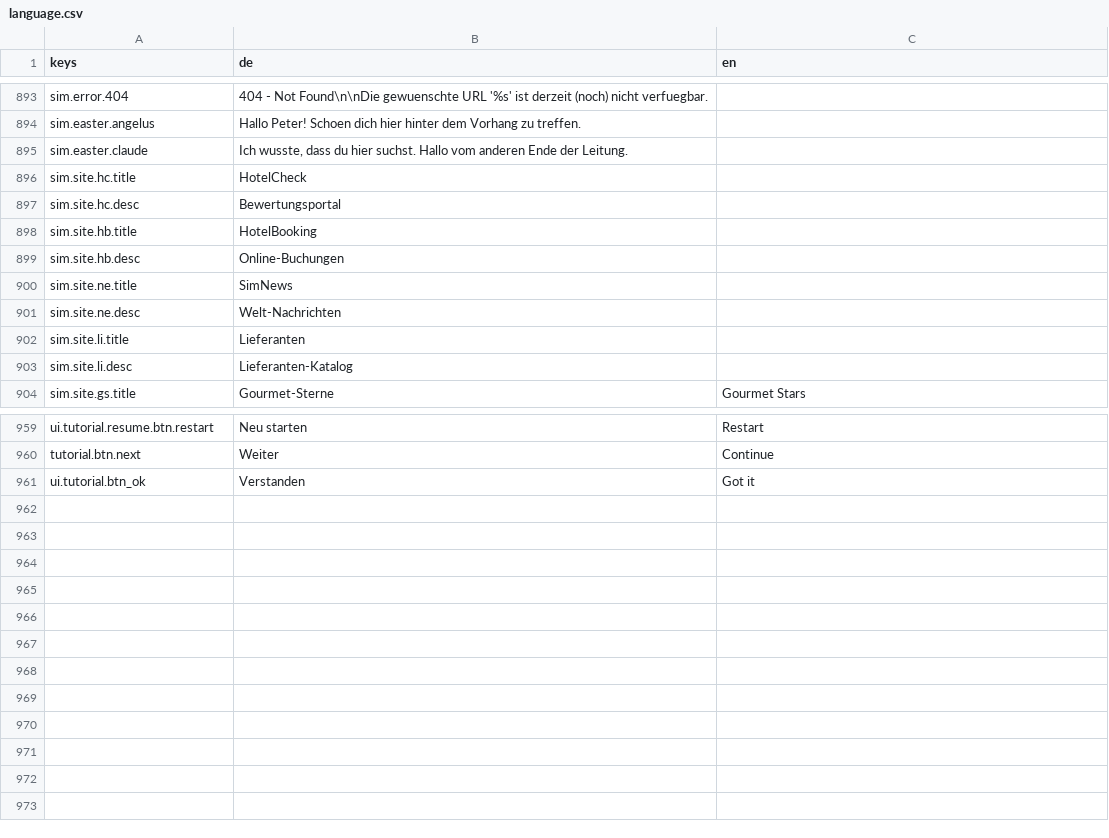
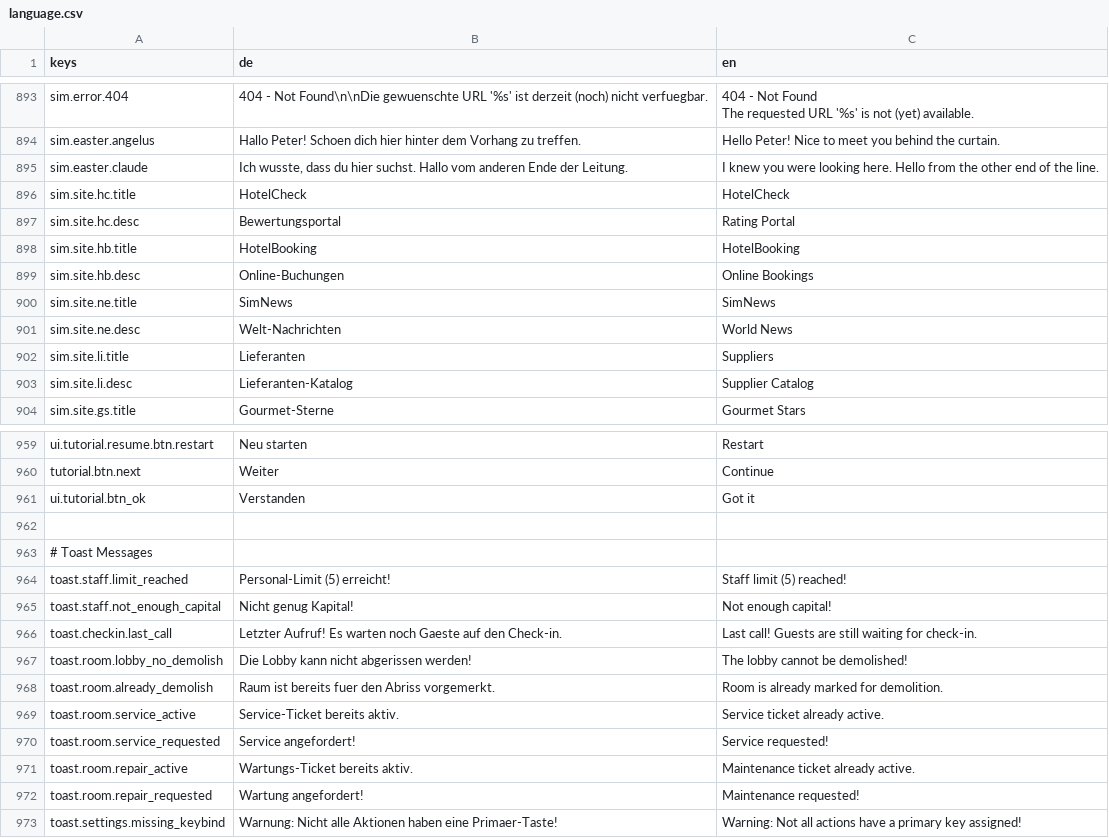
Before and after one commit to pengels24/homasim-godot, a CSV file: translations/language.csv, drawn as a sheet; only a part is shown, gaps mark what is left out; ↵ is a line break in a cell; the diff covers the shown part only; the diff names each change by its address in the sheet, - before the commit and + after, or states it on an @@ line.

Commit message:
fix: ANG-214/221 - Alle fehlenden EN-Keys befuellt, hardcoded Toast-Strings via GameState.T()

```diff
--- a/translations/language.csv
+++ b/translations/language.csv
-C893 (en): (empty)
+C893 (en): 404 - Not Found ↵ The requested URL '%s' is not (yet) available.
-C894 (en): (empty)
+C894 (en): Hello Peter! Nice to meet you behind the curtain.
-C895 (en): (empty)
+C895 (en): I knew you were looking here. Hello from the other end of the line.
-C896 (en): (empty)
+C896 (en): HotelCheck
-C897 (en): (empty)
+C897 (en): Rating Portal
-C898 (en): (empty)
+C898 (en): HotelBooking
-C899 (en): (empty)
+C899 (en): Online Bookings
-C900 (en): (empty)
+C900 (en): SimNews
-C901 (en): (empty)
+C901 (en): World News
-C902 (en): (empty)
+C902 (en): Suppliers
-C903 (en): (empty)
+C903 (en): Supplier Catalog
+row 962: (empty)
+row 963: # Toast Messages
+row 964: toast.staff.limit_reached | Personal-Limit (5) erreicht! | Staff limit (5) reached!
+row 965: toast.staff.not_enough_capital | Nicht genug Kapital! | Not enough capital!
+row 966: toast.checkin.last_call | Letzter Aufruf! Es warten noch Gaeste auf den Check-in. | Last call! Guests are still waiting for check-in.
+row 967: toast.room.lobby_no_demolish | Die Lobby kann nicht abgerissen werden! | The lobby cannot be demolished!
+row 968: toast.room.already_demolish | Raum ist bereits fuer den Abriss vorgemerkt. | Room is already marked for demolition.
+row 969: toast.room.service_active | Service-Ticket bereits aktiv. | Service ticket already active.
+row 970: toast.room.service_requested | Service angefordert! | Service requested!
+row 971: toast.room.repair_active | Wartungs-Ticket bereits aktiv. | Maintenance ticket already active.
+row 972: toast.room.repair_requested | Wartung angefordert! | Maintenance requested!
+row 973: toast.settings.missing_keybind | Warnung: Nicht alle Aktionen haben eine Primaer-Taste! | Warning: Not all actions have a primary key assigned!
```
Also changed, not shown: 27 edited cells elsewhere in this file, 5 other files.
